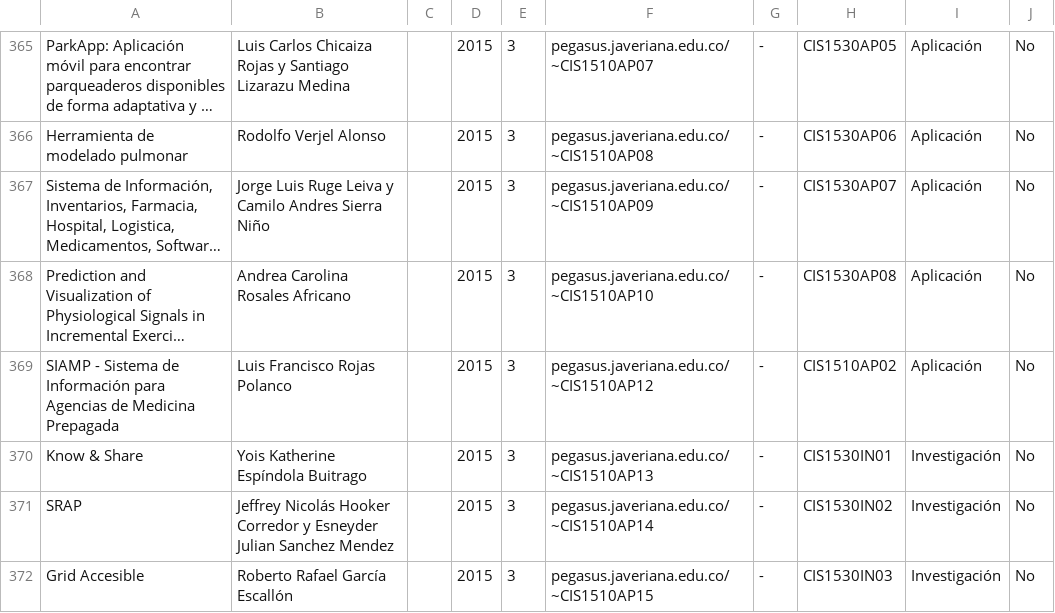
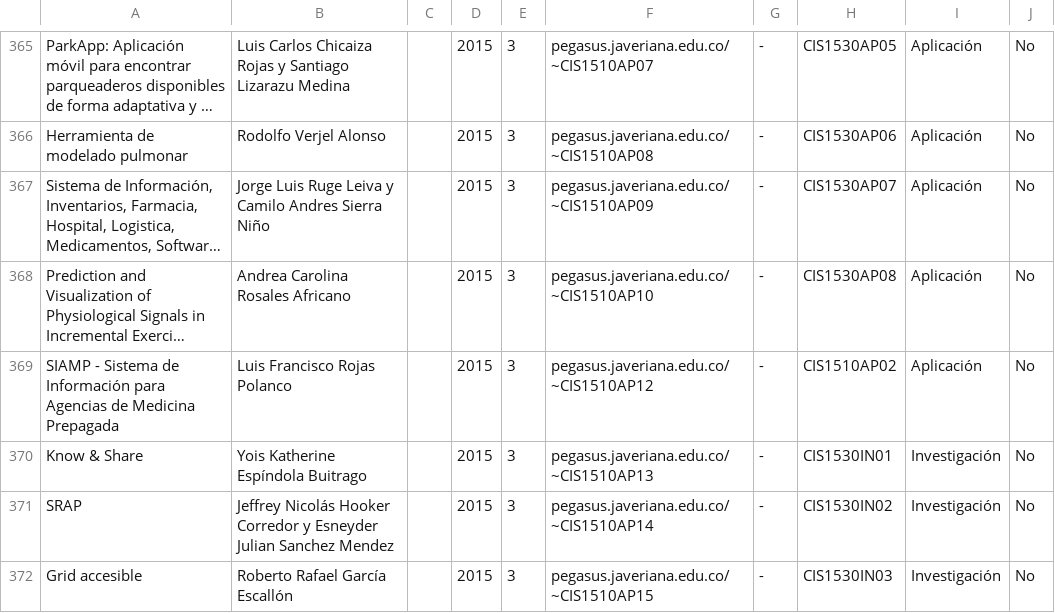
Before and after one commit to fabka/tgisispuj, a CSV file: tgisispuj.csv, drawn as a sheet; only a part is shown, gaps mark what is left out; long unchanged cells end in ….

Commit message:
ahora si actualizado archivo tabla de trabajos de grado

```diff
--- a/tgisispuj.csv
+++ b/tgisispuj.csv
@@ -371,2 +371,2 @@ Know & Share;Yois Katherine Espíndola Buitrago ;;2015;3;pegasus.javeriana.edu.c
 SRAP;Jeffrey Nicolás Hooker Corredor y Esneyder Julian Sanchez Mendez;;2015;3;pegasus.javeriana.edu.co/~CIS1510AP14;-;CIS1530IN02;Investigación;No
-Grid Accesible;Roberto Rafael García Escallón ;;2015;3;pegasus.javeriana.edu.co/~CIS1510AP15;-;CIS1530IN03;Investigación;No
+Grid accesible;Roberto Rafael García Escallón ;;2015;3;pegasus.javeriana.edu.co/~CIS1510AP15;-;CIS1530IN03;Investigación;No
```
